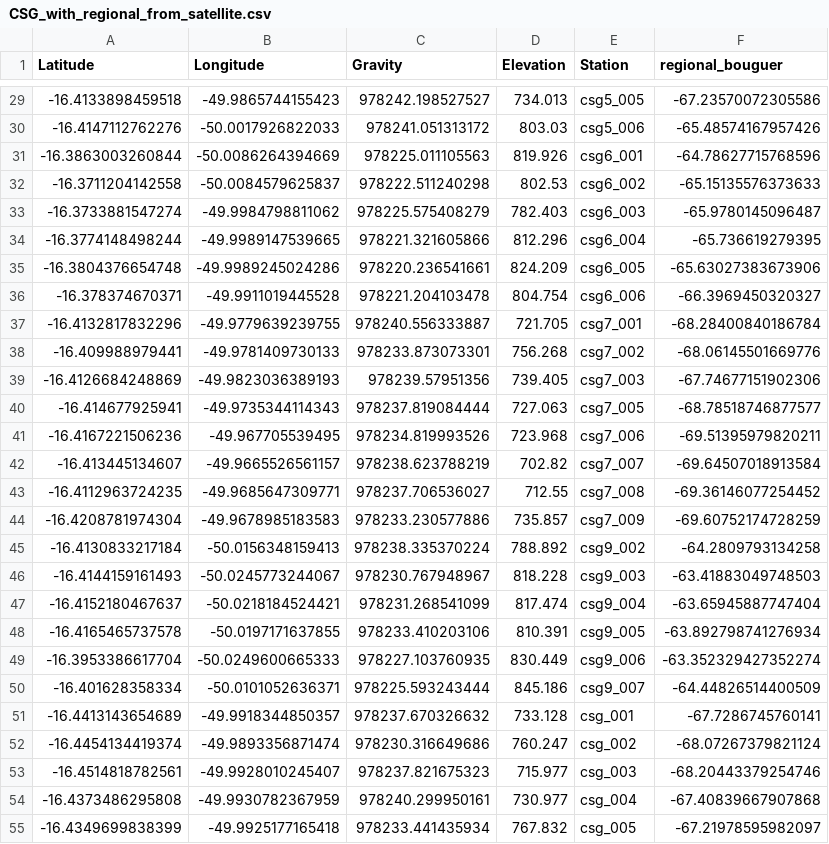
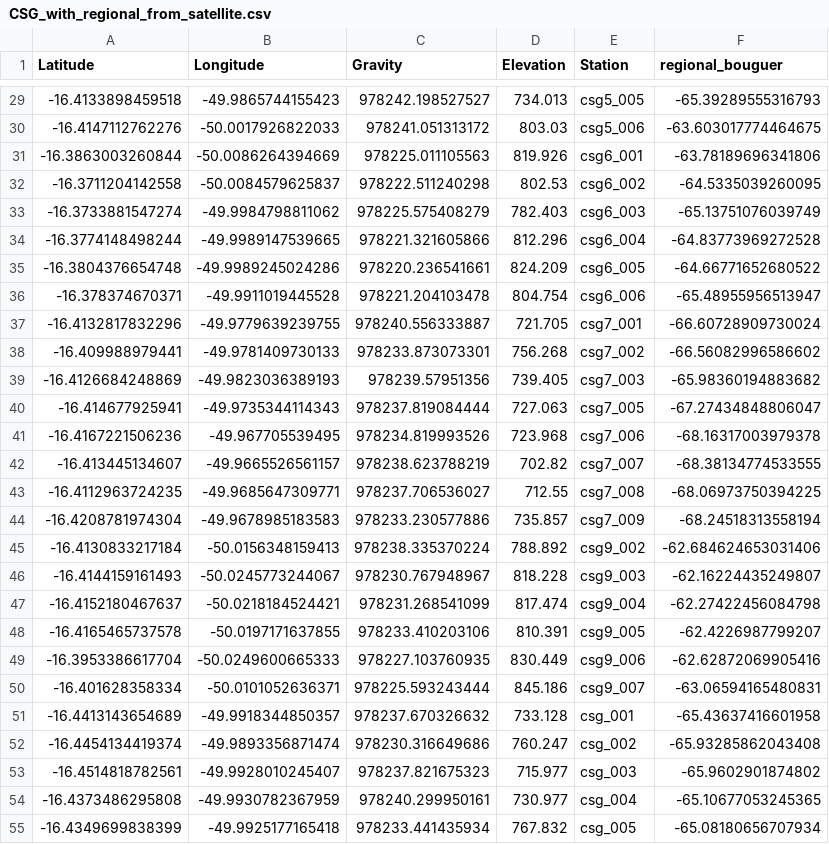
Before and after one commit to Souza-junior/Gravity_CS, a CSV file: data/CSG_with_regional_from_satellite.csv, drawn as a sheet; only a part is shown, gaps mark what is left out; the diff covers the shown part only.

```diff
--- a/data/CSG_with_regional_from_satellite.csv
+++ b/data/CSG_with_regional_from_satellite.csv
@@ -29,27 +29,27 @@ Latitude,Longitude,Gravity,Elevation,Station,regional_bouguer
--16.4133898459518,-49.9865744155423,978242.198527527,734.013,csg5_005,-67.23570072305586
--16.4147112762276,-50.0017926822033,978241.051313172,803.03,csg5_006,-65.48574167957426
--16.3863003260844,-50.0086264394669,978225.011105563,819.926,csg6_001,-64.78627715768596
--16.3711204142558,-50.0084579625837,978222.511240298,802.53,csg6_002,-65.15135576373633
--16.3733881547274,-49.9984798811062,978225.575408279,782.403,csg6_003,-65.9780145096487
--16.3774148498244,-49.9989147539665,978221.321605866,812.296,csg6_004,-65.736619279395
--16.3804376654748,-49.9989245024286,978220.236541661,824.209,csg6_005,-65.63027383673906
--16.378374670371,-49.9911019445528,978221.204103478,804.754,csg6_006,-66.3969450320327
--16.4132817832296,-49.9779639239755,978240.556333887,721.705,csg7_001,-68.28400840186784
--16.409988979441,-49.9781409730133,978233.873073301,756.268,csg7_002,-68.06145501669776
--16.4126684248869,-49.9823036389193,978239.57951356,739.405,csg7_003,-67.74677151902306
--16.414677925941,-49.9735344114343,978237.819084444,727.063,csg7_005,-68.78518746877577
--16.4167221506236,-49.967705539495,978234.819993526,723.968,csg7_006,-69.51395979820211
--16.413445134607,-49.9665526561157,978238.623788219,702.82,csg7_007,-69.64507018913584
--16.4112963724235,-49.9685647309771,978237.706536027,712.55,csg7_008,-69.36146077254452
--16.4208781974304,-49.9678985183583,978233.230577886,735.857,csg7_009,-69.60752174728259
--16.4130833217184,-50.0156348159413,978238.335370224,788.892,csg9_002,-64.2809793134258
--16.4144159161493,-50.0245773244067,978230.767948967,818.228,csg9_003,-63.41883049748503
--16.4152180467637,-50.0218184524421,978231.268541099,817.474,csg9_004,-63.65945887747404
--16.4165465737578,-50.0197171637855,978233.410203106,810.391,csg9_005,-63.892798741276934
--16.3953386617704,-50.0249600665333,978227.103760935,830.449,csg9_006,-63.352329427352274
--16.401628358334,-50.0101052636371,978225.593243444,845.186,csg9_007,-64.44826514400509
--16.4413143654689,-49.9918344850357,978237.670326632,733.128,csg_001,-67.7286745760141
--16.4454134419374,-49.9893356871474,978230.316649686,760.247,csg_002,-68.07267379821124
--16.4514818782561,-49.9928010245407,978237.821675323,715.977,csg_003,-68.20443379254746
--16.4373486295808,-49.9930782367959,978240.299950161,730.977,csg_004,-67.40839667907868
--16.4349699838399,-49.9925177165418,978233.441435934,767.832,csg_005,-67.21978595982097
+-16.4133898459518,-49.9865744155423,978242.198527527,734.013,csg5_005,-65.39289555316793
+-16.4147112762276,-50.0017926822033,978241.051313172,803.03,csg5_006,-63.603017774464675
+-16.3863003260844,-50.0086264394669,978225.011105563,819.926,csg6_001,-63.78189696341806
+-16.3711204142558,-50.0084579625837,978222.511240298,802.53,csg6_002,-64.5335039260095
+-16.3733881547274,-49.9984798811062,978225.575408279,782.403,csg6_003,-65.13751076039749
+-16.3774148498244,-49.9989147539665,978221.321605866,812.296,csg6_004,-64.83773969272528
+-16.3804376654748,-49.9989245024286,978220.236541661,824.209,csg6_005,-64.66771652680522
+-16.378374670371,-49.9911019445528,978221.204103478,804.754,csg6_006,-65.48955956513947
+-16.4132817832296,-49.9779639239755,978240.556333887,721.705,csg7_001,-66.60728909730024
+-16.409988979441,-49.9781409730133,978233.873073301,756.268,csg7_002,-66.56082996586602
+-16.4126684248869,-49.9823036389193,978239.57951356,739.405,csg7_003,-65.98360194883682
+-16.414677925941,-49.9735344114343,978237.819084444,727.063,csg7_005,-67.27434848806047
+-16.4167221506236,-49.967705539495,978234.819993526,723.968,csg7_006,-68.16317003979378
+-16.413445134607,-49.9665526561157,978238.623788219,702.82,csg7_007,-68.38134774533555
+-16.4112963724235,-49.9685647309771,978237.706536027,712.55,csg7_008,-68.06973750394225
+-16.4208781974304,-49.9678985183583,978233.230577886,735.857,csg7_009,-68.24518313558194
+-16.4130833217184,-50.0156348159413,978238.335370224,788.892,csg9_002,-62.684624653031406
+-16.4144159161493,-50.0245773244067,978230.767948967,818.228,csg9_003,-62.16224435249807
+-16.4152180467637,-50.0218184524421,978231.268541099,817.474,csg9_004,-62.27422456084798
+-16.4165465737578,-50.0197171637855,978233.410203106,810.391,csg9_005,-62.4226987799207
+-16.3953386617704,-50.0249600665333,978227.103760935,830.449,csg9_006,-62.62872069905416
+-16.401628358334,-50.0101052636371,978225.593243444,845.186,csg9_007,-63.06594165480831
+-16.4413143654689,-49.9918344850357,978237.670326632,733.128,csg_001,-65.43637416601958
+-16.4454134419374,-49.9893356871474,978230.316649686,760.247,csg_002,-65.93285862043408
+-16.4514818782561,-49.9928010245407,978237.821675323,715.977,csg_003,-65.9602901874802
+-16.4373486295808,-49.9930782367959,978240.299950161,730.977,csg_004,-65.10677053245365
+-16.4349699838399,-49.9925177165418,978233.441435934,767.832,csg_005,-65.08180656707934
```
Also changed, not shown: 29 edited cells elsewhere in this file, report/processing_data/processed_data_table.csv, 16 other files.
